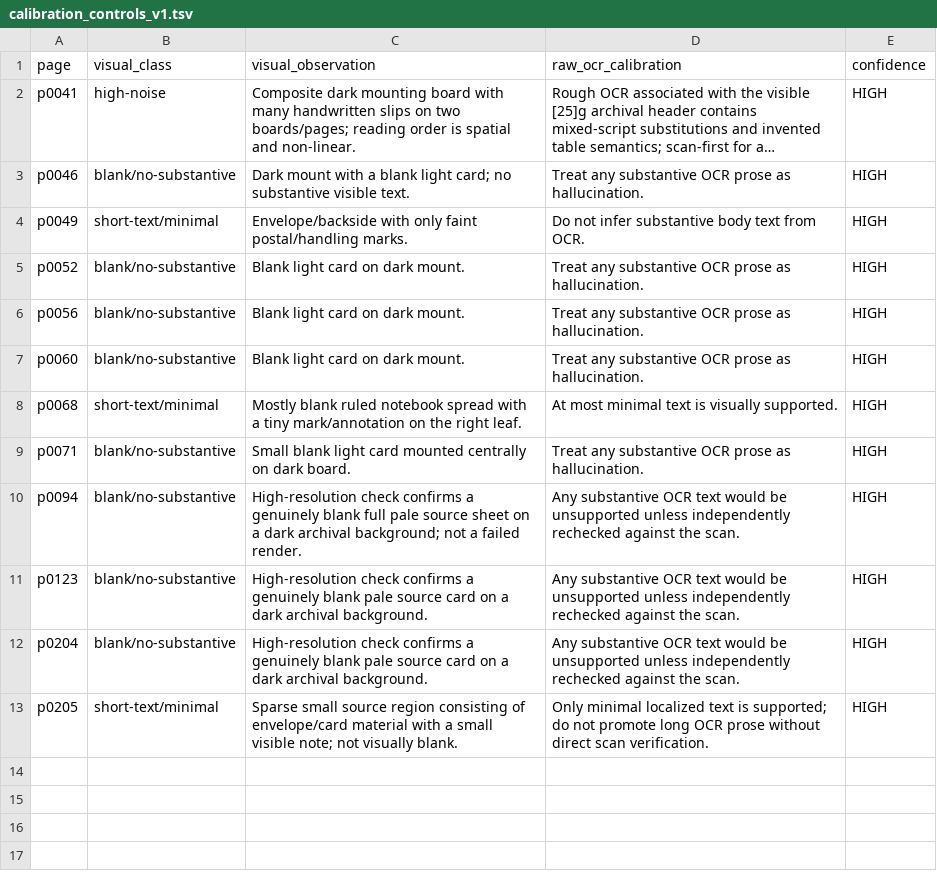
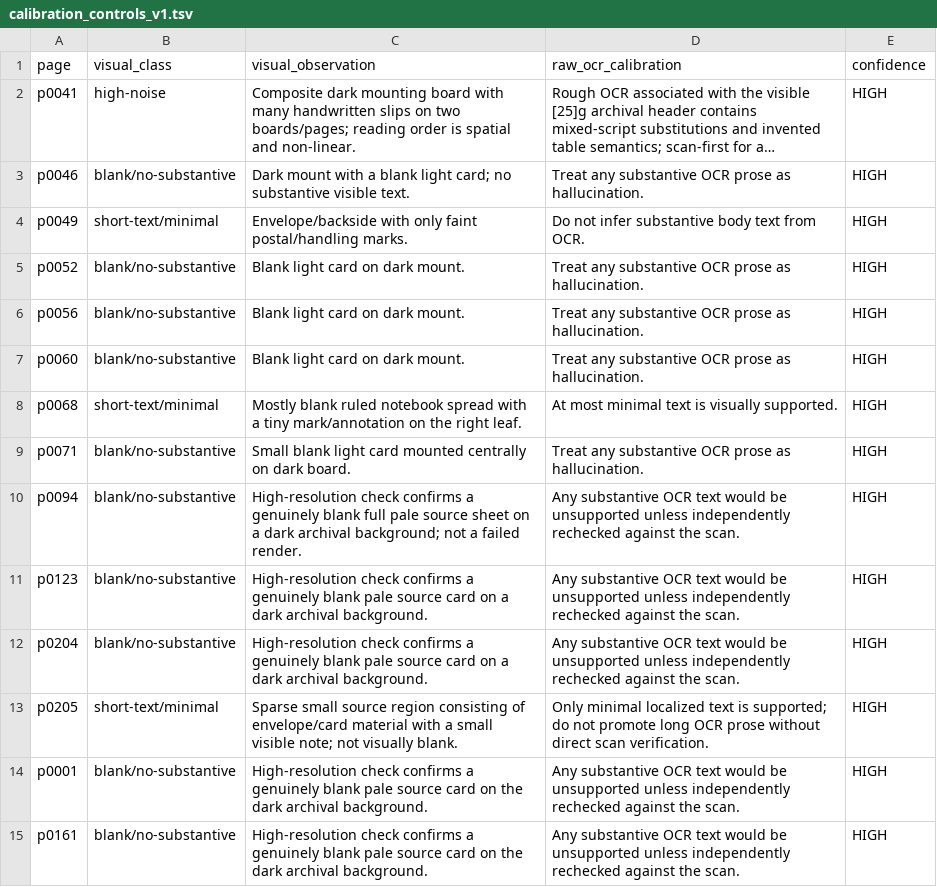
Before and after one commit to zhhos98-cell/Huizinga, a TSV file: review/chunk_033/calibration_controls_v1.tsv, drawn as a sheet; long unchanged cells end in ….

```diff
--- a/review/chunk_033/calibration_controls_v1.tsv
+++ b/review/chunk_033/calibration_controls_v1.tsv
@@ -13 +13,3 @@ p0204	blank/no-substantive	High-resolution check confirms a genuinely blank pale
 p0205	short-text/minimal	Sparse small source region consisting of envelope/card material with a small visible note; not visually blank.	Only minimal localized text is supported; do not promote long OCR prose without direct scan verification.	HIGH
+p0001	blank/no-substantive	High-resolution check confirms a genuinely blank pale source card on the dark archival background.	Any substantive OCR text would be unsupported unless independently rechecked against the scan.	HIGH
+p0161	blank/no-substantive	High-resolution check confirms a genuinely blank pale source card on the dark archival background.	Any substantive OCR text would be unsupported unless independently rechecked against the scan.	HIGH
```
Also changed, not shown: review/chunk_033/scan_availability_v1.tsv, review/chunk_034/calibration_controls_v1.tsv, 15 other files.
